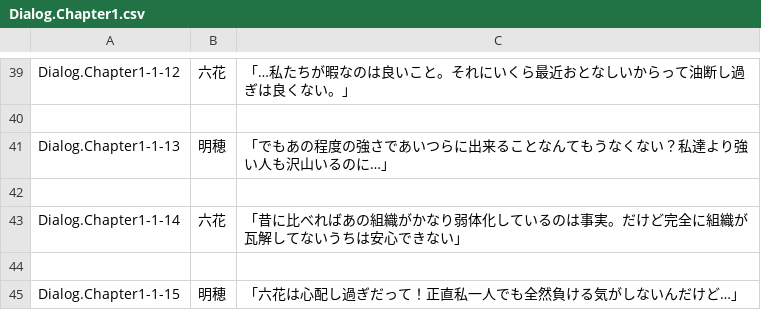
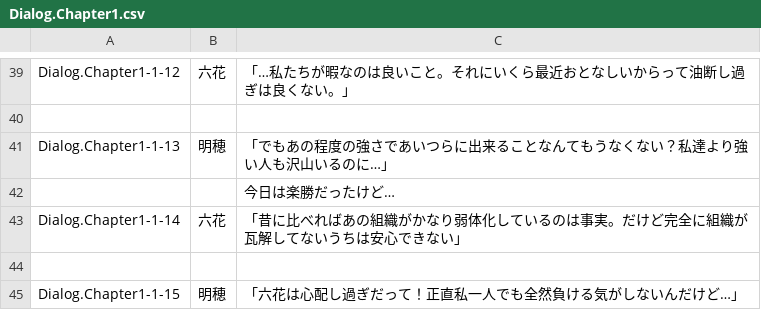
Before and after one commit to maryphun/magicheroines, a CSV file: Assets/Resources/LocalizationSheet/Dialog.Chapter1.csv, drawn as a sheet; only a part is shown, gaps mark what is left out.

```diff
--- a/Assets/Resources/LocalizationSheet/Dialog.Chapter1.csv
+++ b/Assets/Resources/LocalizationSheet/Dialog.Chapter1.csv
@@ -41,3 +41,3 @@ Dialog.Chapter1-1-12,六花,「…私たちが暇なのは良いこと。それ
 Dialog.Chapter1-1-13,明穂,「でもあの程度の強さであいつらに出来ることなんてもうなくない？私達より強い人も沢山いるのに…」
-,,
+,,今日は楽勝だったけど…
 Dialog.Chapter1-1-14,六花,「昔に比べればあの組織がかなり弱体化しているのは事実。だけど完全に組織が瓦解してないうちは安心できない」
```
Also changed, not shown: Assets/Resources/LocalizationSheet/Akiho.csv, Assets/Resources/LocalizationSheet/Dialog.Chapter3.csv, 23 other files.
